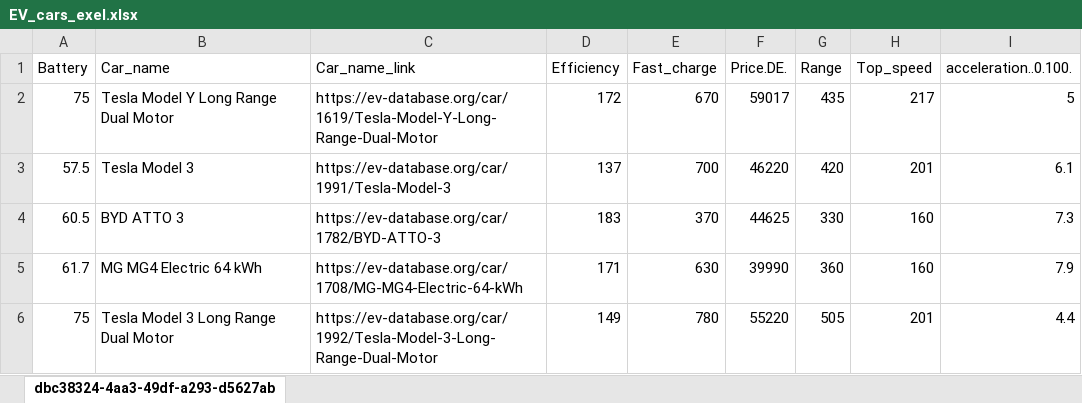
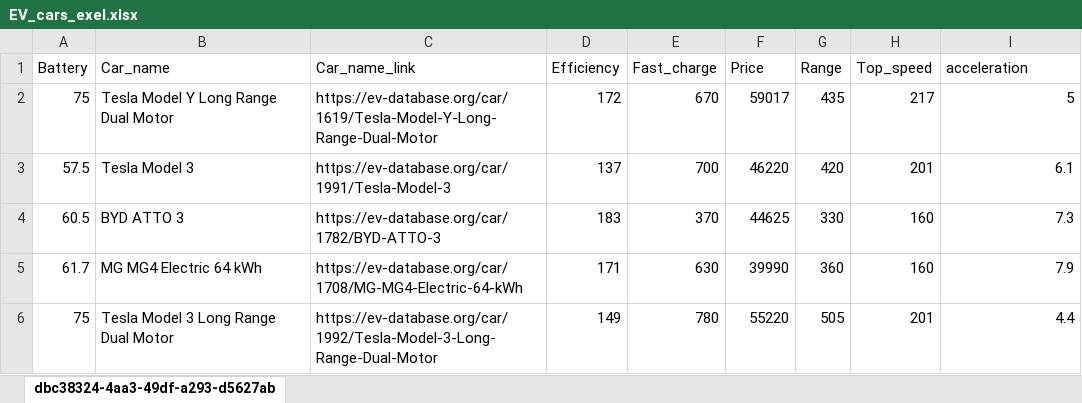
Before and after one commit to IditAvrahami/Cars, an Excel workbook: public/EV_cars_exel.xlsx, sheet dbc38324-4aa3-49df-a293-d5627ab, drawn as a sheet; only a part is shown; values as stored, in another font and other column widths than the file's, no borders; the diff names each change by its address in the sheet, - before the commit and + after, or states it on an @@ line.

```diff
--- a/public/EV_cars_exel.xlsx (sheet dbc38324-4aa3-49df-a293-d5627ab)
+++ b/public/EV_cars_exel.xlsx (sheet dbc38324-4aa3-49df-a293-d5627ab)
-F1: Price.DE.
+F1: Price
-I1: acceleration..0.100.
+I1: acceleration
```
Also changed, not shown: 10 other files.
